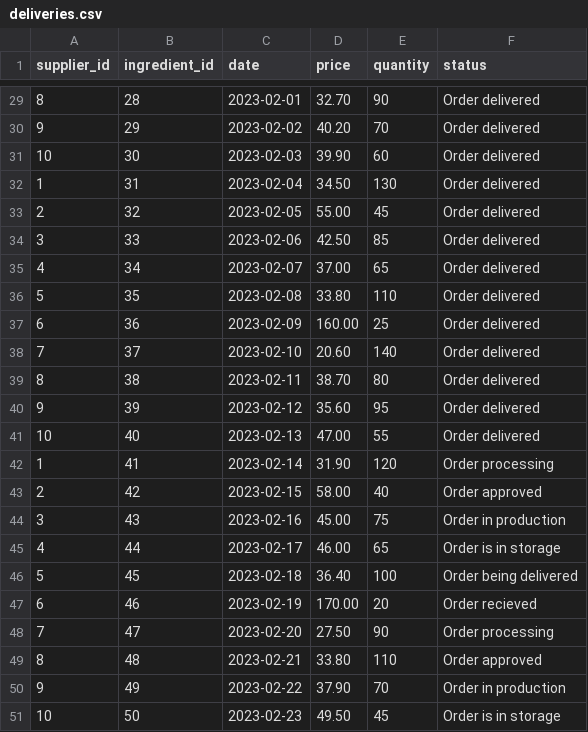
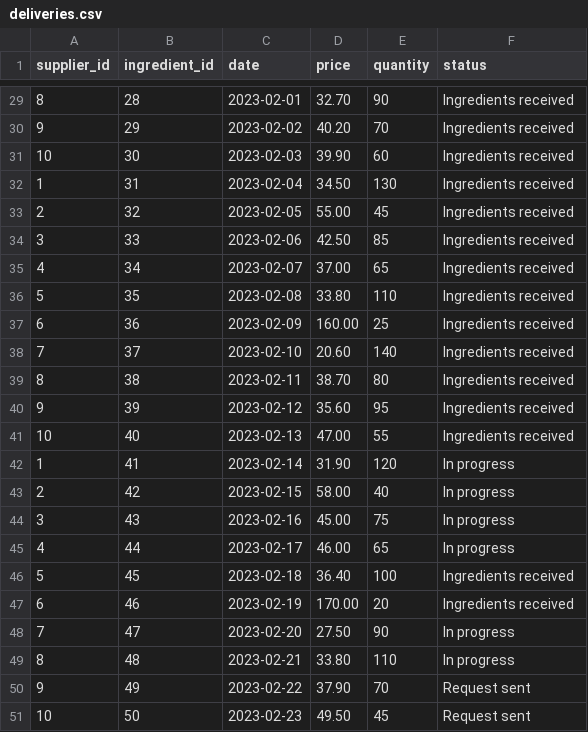
Before and after one commit to LongDude/SamsaraBakery-backend, a CSV file: src/DataFixtures/Data/deliveries.csv, drawn as a sheet; only a part is shown, gaps mark what is left out; the diff covers the shown part only.

```diff
--- a/src/DataFixtures/Data/deliveries.csv
+++ b/src/DataFixtures/Data/deliveries.csv
@@ -29,23 +29,23 @@ supplier_id,ingredient_id,date,price,quantity,status
-8,28,2023-02-01,32.70,90,Order delivered
-9,29,2023-02-02,40.20,70,Order delivered
-10,30,2023-02-03,39.90,60,Order delivered
-1,31,2023-02-04,34.50,130,Order delivered
-2,32,2023-02-05,55.00,45,Order delivered
-3,33,2023-02-06,42.50,85,Order delivered
-4,34,2023-02-07,37.00,65,Order delivered
-5,35,2023-02-08,33.80,110,Order delivered
-6,36,2023-02-09,160.00,25,Order delivered
-7,37,2023-02-10,20.60,140,Order delivered
-8,38,2023-02-11,38.70,80,Order delivered
-9,39,2023-02-12,35.60,95,Order delivered
-10,40,2023-02-13,47.00,55,Order delivered
-1,41,2023-02-14,31.90,120,Order processing
-2,42,2023-02-15,58.00,40,Order approved
-3,43,2023-02-16,45.00,75,Order in production
-4,44,2023-02-17,46.00,65,Order is in storage
-5,45,2023-02-18,36.40,100,Order being delivered
-6,46,2023-02-19,170.00,20,Order recieved
-7,47,2023-02-20,27.50,90,Order processing
-8,48,2023-02-21,33.80,110,Order approved
-9,49,2023-02-22,37.90,70,Order in production
-10,50,2023-02-23,49.50,45,Order is in storage
+8,28,2023-02-01,32.70,90,Ingredients received
+9,29,2023-02-02,40.20,70,Ingredients received
+10,30,2023-02-03,39.90,60,Ingredients received
+1,31,2023-02-04,34.50,130,Ingredients received
+2,32,2023-02-05,55.00,45,Ingredients received
+3,33,2023-02-06,42.50,85,Ingredients received
+4,34,2023-02-07,37.00,65,Ingredients received
+5,35,2023-02-08,33.80,110,Ingredients received
+6,36,2023-02-09,160.00,25,Ingredients received
+7,37,2023-02-10,20.60,140,Ingredients received
+8,38,2023-02-11,38.70,80,Ingredients received
+9,39,2023-02-12,35.60,95,Ingredients received
+10,40,2023-02-13,47.00,55,Ingredients received
+1,41,2023-02-14,31.90,120,In progress
+2,42,2023-02-15,58.00,40,In progress
+3,43,2023-02-16,45.00,75,In progress
+4,44,2023-02-17,46.00,65,In progress
+5,45,2023-02-18,36.40,100,Ingredients received
+6,46,2023-02-19,170.00,20,Ingredients received
+7,47,2023-02-20,27.50,90,In progress
+8,48,2023-02-21,33.80,110,In progress
+9,49,2023-02-22,37.90,70,Request sent
+10,50,2023-02-23,49.50,45,Request sent
```
Also changed, not shown: 27 edited cells elsewhere in this file, 29 other files.
